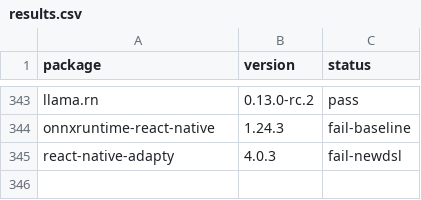
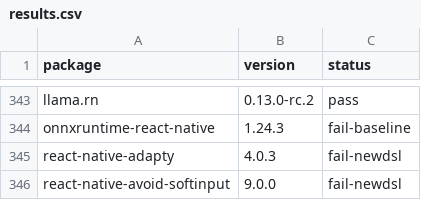
Before and after one commit to gabrieldonadel/agp-new-dsl, a CSV file: results.csv, drawn as a sheet; only a part is shown, gaps mark what is left out; the diff names each change by its address in the sheet, - before the commit and + after, or states it on an @@ line.

Commit message:
test(react-native-avoid-softinput): fail-newdsl

```diff
--- a/results.csv
+++ b/results.csv
+row 346: react-native-avoid-softinput | 9.0.0 | fail-newdsl
```
Also changed, not shown: 1 other file.
